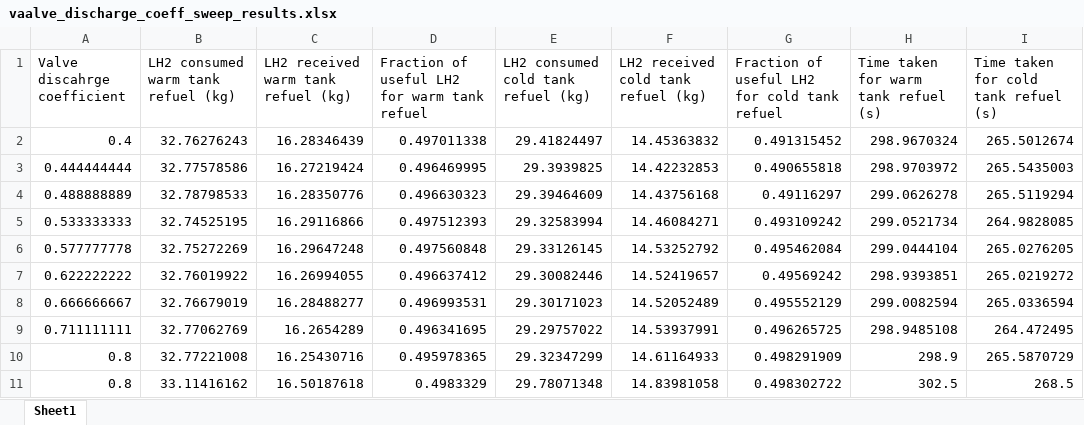
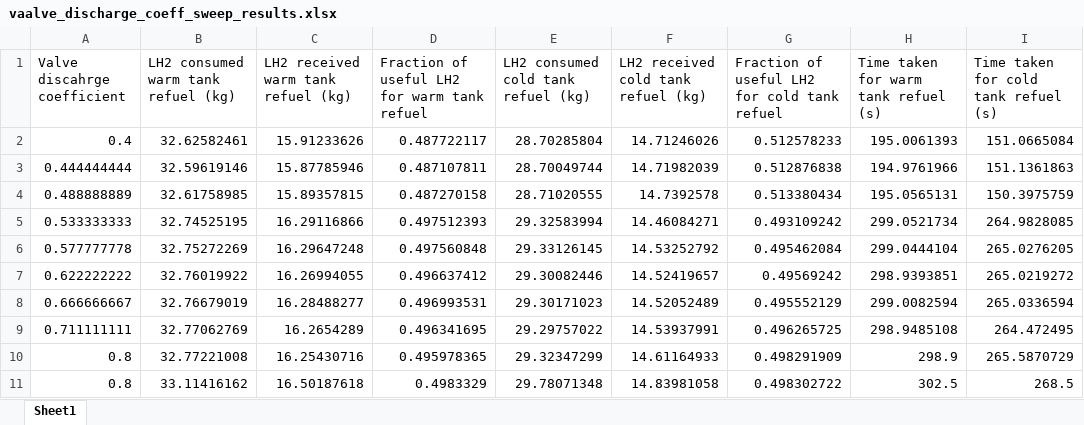
Before and after one commit to xdthegreat/LH2_Refuel_Model, an Excel workbook: Graphs/vaalve_discharge_coeff_sweep_results.xlsx, sheet Sheet1, drawn as a sheet; values as stored, in another font and other column widths than the file's, no borders; removed rows and columns are numbered as before the commit, all else as after; the diff names each change by its address in the sheet, - before the commit and + after, or states it on an @@ line.

```diff
--- a/Graphs/vaalve_discharge_coeff_sweep_results.xlsx (sheet Sheet1)
+++ b/Graphs/vaalve_discharge_coeff_sweep_results.xlsx (sheet Sheet1)
-row 2: 0.4 | 32.76276243 | 16.28346439 | 0.497011338 | 29.41824497 | 14.45363832 | 0.491315452 | 298.9670324 | 265.5012674
-row 3: 0.444444444 | 32.77578586 | 16.27219424 | 0.496469995 | 29.3939825 | 14.42232853 | 0.490655818 | 298.9703972 | 265.5435003
-row 4: 0.488888889 | 32.78798533 | 16.28350776 | 0.496630323 | 29.39464609 | 14.43756168 | 0.49116297 | 299.0626278 | 265.5119294
+row 2: 0.4 | 32.62582461 | 15.91233626 | 0.487722117 | 28.70285804 | 14.71246026 | 0.512578233 | 195.0061393 | 151.0665084
+row 3: 0.444444444 | 32.59619146 | 15.87785946 | 0.487107811 | 28.70049744 | 14.71982039 | 0.512876838 | 194.9761966 | 151.1361863
+row 4: 0.488888889 | 32.61758985 | 15.89357815 | 0.487270158 | 28.71020555 | 14.7392578 | 0.513380434 | 195.0565131 | 150.3975759
```
Also changed, not shown: Graphs/liqudi_heat_sweep_results.xlsx, Graphs/target_tank_pressure_sweep_results.xlsx, 23 other files.
